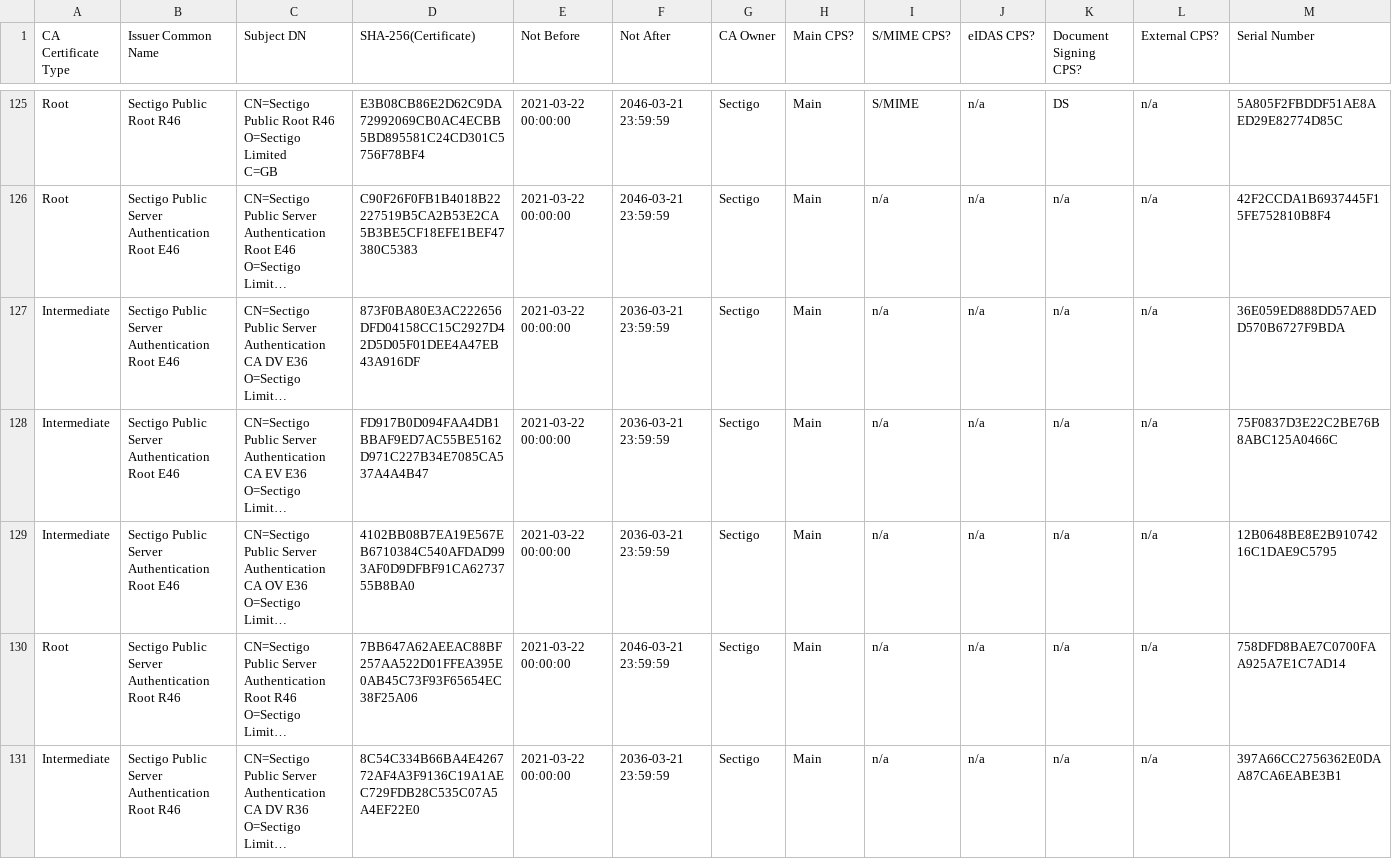
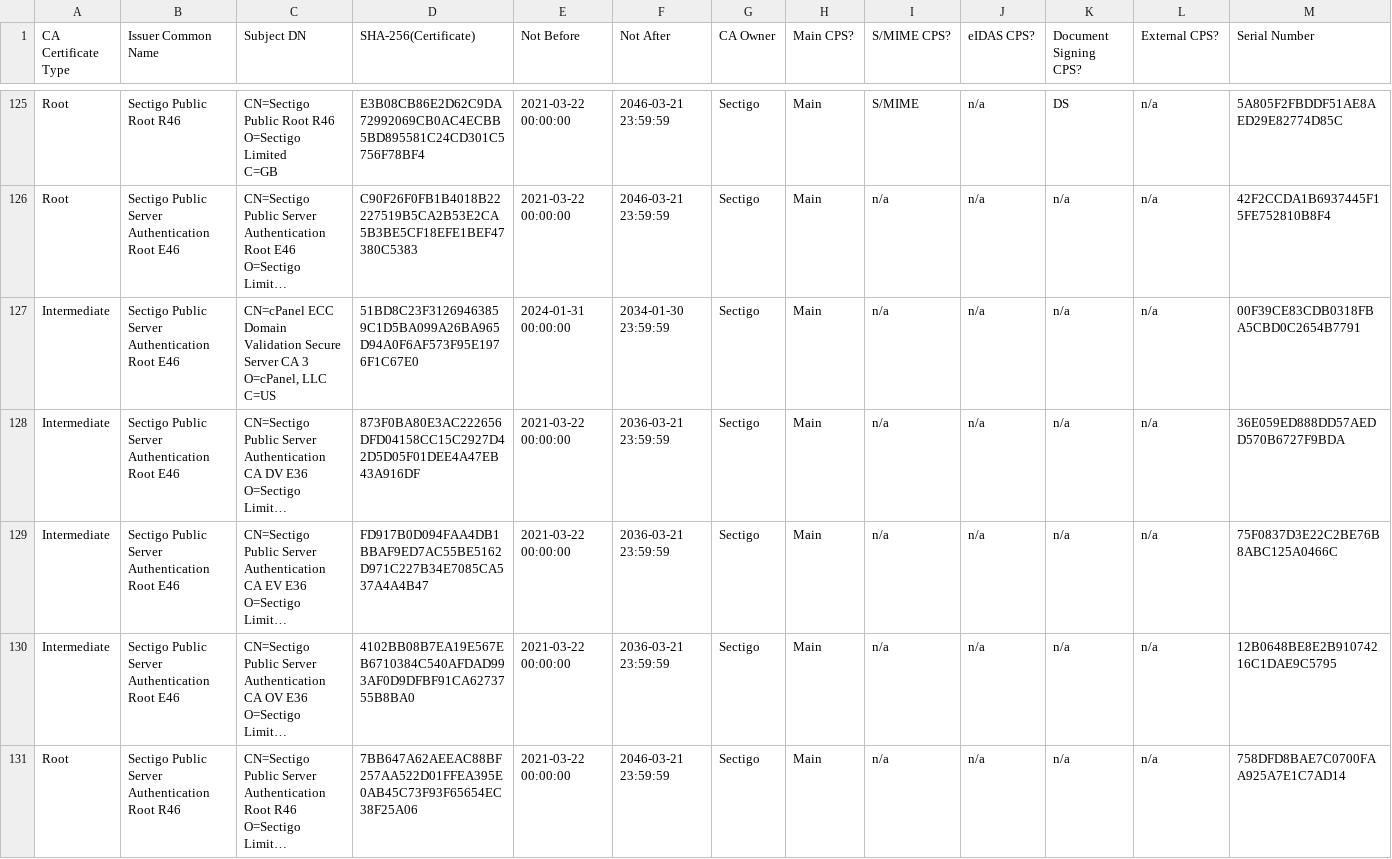
Before and after one commit to sectigo/ca_certificate_lists, a CSV file: cp_cps_and_self_assessment/list_for_cp_cps_and_self_assessment.csv, drawn as a sheet; only a part is shown, gaps mark what is left out; the shorter side is filled out with more unchanged rows; long unchanged cells end in …; rows hold the shown columns only; ↵ is a line break in a cell; the diff covers the shown part only; the diff names each change by its address in the sheet, - before the commit and + after, or states it on an @@ line.

Commit message:
feat: CP/CPS/Self-Assessment list update, observed at 2024-01-31T17:25:00 UTC

```diff
--- a/cp_cps_and_self_assessment/list_for_cp_cps_and_self_assessment.csv
+++ b/cp_cps_and_self_assessment/list_for_cp_cps_and_self_assessment.csv
+row 127: Intermediate | Sectigo Public Server Authentication Root E46 | CN=cPanel ECC Domain Validation Secure Server CA 3 ↵ O=cPanel, LLC ↵ C=US | 51BD8C23F31269463859C1D5BA099A26BA965D94A0F6AF573F95E1976F1C67E0 | 2024-01-31 00:00:00 | 2034-01-30 23:59:59 | Sectigo | Main | n/a | n/a | n/a | n/a | 00F39CE83CDB0318FBA5CBD0C2654B7791
```
Also changed, not shown: 11 added rows elsewhere in this file.
